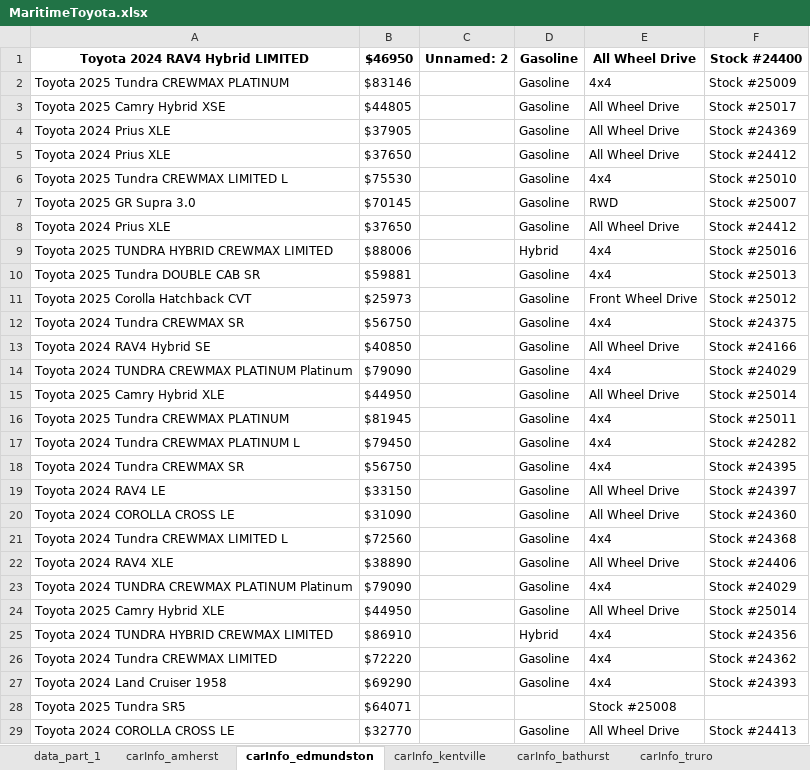
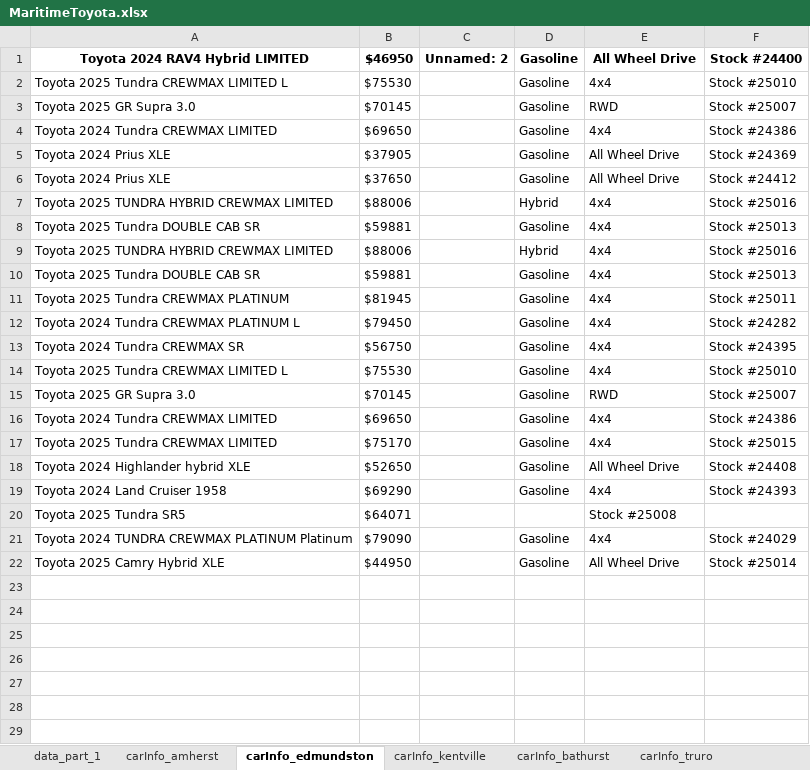
Before and after one commit to gitony0101/X4DS, an Excel workbook: Projects/scrapping_py/MaritimeToyota.xlsx, sheet carInfo_edmundston, drawn as a sheet; values as stored, in another font and other column widths than the file's, no borders; removed rows and columns are numbered as before the commit, all else as after; the diff names each change by its address in the sheet, - before the commit and + after, or states it on an @@ line.

```diff
--- a/Projects/scrapping_py/MaritimeToyota.xlsx (sheet carInfo_edmundston)
+++ b/Projects/scrapping_py/MaritimeToyota.xlsx (sheet carInfo_edmundston)
-row 2: Toyota 2025 Tundra CREWMAX PLATINUM | $83146 |  | Gasoline | 4x4 | Stock #25009
-row 3: Toyota 2025 Camry Hybrid XSE | $44805 |  | Gasoline | All Wheel Drive | Stock #25017
-row 5: Toyota 2024 Prius XLE | $37650 |  | Gasoline | All Wheel Drive | Stock #24412
+row 4: Toyota 2024 Tundra CREWMAX LIMITED | $69650 |  | Gasoline | 4x4 | Stock #24386
@@ row 4 moved to row 5: Toyota 2024 Prius XLE @@
-row 11: Toyota 2025 Corolla Hatchback CVT | $25973 |  | Gasoline | Front Wheel Drive | Stock #25012
+row 9: Toyota 2025 TUNDRA HYBRID CREWMAX LIMITED | $88006 |  | Hybrid | 4x4 | Stock #25016
-A10: Toyota 2024 Tundra CREWMAX SR
+A10: Toyota 2025 Tundra DOUBLE CAB SR
-B10: $56750
+B10: $59881
-F10: Stock #24375
+F10: Stock #25013
-row 13: Toyota 2024 RAV4 Hybrid SE | $40850 |  | Gasoline | All Wheel Drive | Stock #24166
-row 14: Toyota 2024 TUNDRA CREWMAX PLATINUM Platinum | $79090 |  | Gasoline | 4x4 | Stock #24029
-row 15: Toyota 2025 Camry Hybrid XLE | $44950 |  | Gasoline | All Wheel Drive | Stock #25014
-row 19: Toyota 2024 RAV4 LE | $33150 |  | Gasoline | All Wheel Drive | Stock #24397
-row 20: Toyota 2024 COROLLA CROSS LE | $31090 |  | Gasoline | All Wheel Drive | Stock #24360
+row 14: Toyota 2025 Tundra CREWMAX LIMITED L | $75530 |  | Gasoline | 4x4 | Stock #25010
+row 15: Toyota 2025 GR Supra 3.0 | $70145 |  | Gasoline | RWD | Stock #25007
-A16: Toyota 2024 Tundra CREWMAX LIMITED L
+A16: Toyota 2024 Tundra CREWMAX LIMITED
-B16: $72560
+B16: $69650
-F16: Stock #24368
+F16: Stock #24386
+row 17: Toyota 2025 Tundra CREWMAX LIMITED | $75170 |  | Gasoline | 4x4 | Stock #25015
-A18: Toyota 2024 RAV4 XLE
+A18: Toyota 2024 Highlander hybrid XLE
-B18: $38890
+B18: $52650
-F18: Stock #24406
+F18: Stock #24408
@@ row 27 moved to row 19: Toyota 2024 Land Cruiser 1958 @@
@@ row 28 moved to row 20: Toyota 2025 Tundra SR5 @@
-row 25: Toyota 2024 TUNDRA HYBRID CREWMAX LIMITED | $86910 |  | Hybrid | 4x4 | Stock #24356
-row 26: Toyota 2024 Tundra CREWMAX LIMITED | $72220 |  | Gasoline | 4x4 | Stock #24362
-row 29: Toyota 2024 COROLLA CROSS LE | $32770 |  | Gasoline | All Wheel Drive | Stock #24413
```
Also changed, not shown: sheet carInfo_summerside, sheet carInfo_dartmouth, sheet data_part_1, sheet carInfo_oregans_halifax_toyota, sheet carInfo_anchor, sheet carInfo_kentville, 8 more sheets, other sheet tabs, Projects/scrapping_js/lexus_maritime/Lexus_Inventory.xlsx, 4 other files.
